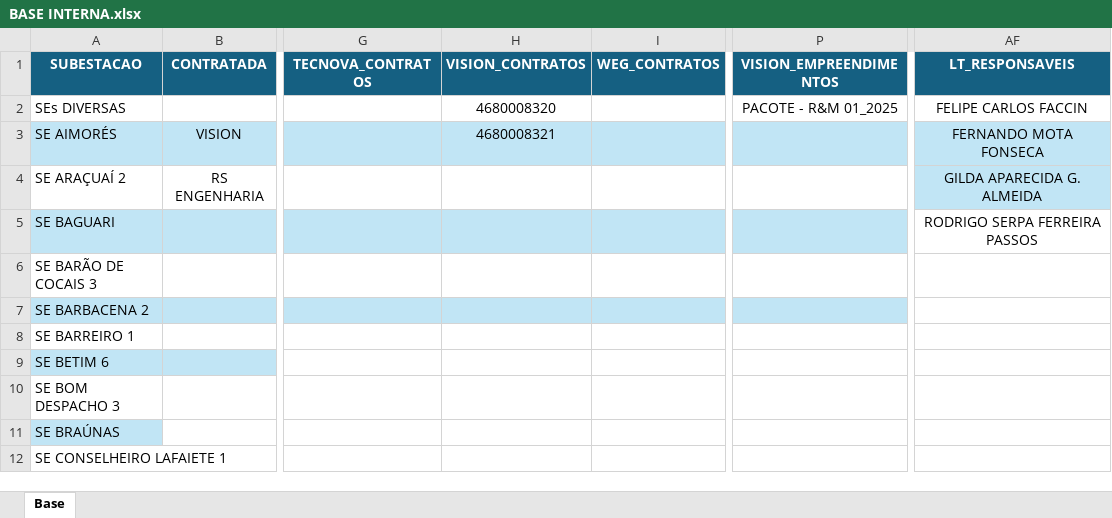
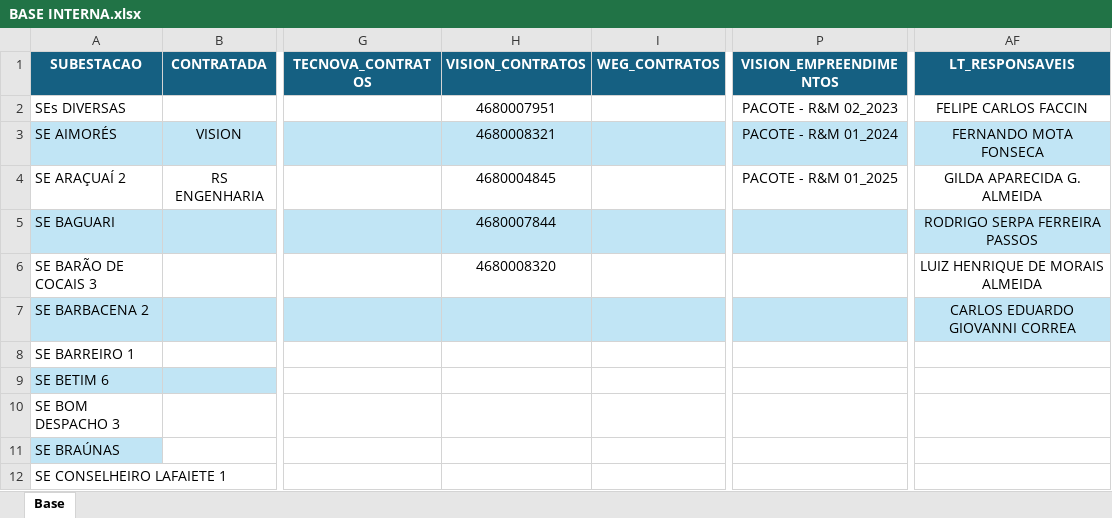
Before and after one commit to kildarymp-creator/GRD---EI-ET, an Excel workbook: BASE INTERNA.xlsx, sheet Base, drawn as a sheet; only a part is shown, gaps mark what is left out; values as stored, in another font and other column widths than the file's, no borders; the diff names each change by its address in the sheet, - before the commit and + after, or states it on an @@ line.

Commit message:
Add files via upload

```diff
--- a/BASE INTERNA.xlsx (sheet Base)
+++ b/BASE INTERNA.xlsx (sheet Base)
-H2 (VISION_CONTRATOS): 4680008320
+H2 (VISION_CONTRATOS): 4680007951
-P2 (VISION_EMPREENDIMENTOS): PACOTE - R&M 01_2025
+P2 (VISION_EMPREENDIMENTOS): PACOTE - R&M 02_2023
-P3 (VISION_EMPREENDIMENTOS): (empty)
+P3 (VISION_EMPREENDIMENTOS): PACOTE - R&M 01_2024
-H4 (VISION_CONTRATOS): (empty)
+H4 (VISION_CONTRATOS): 4680004845
-P4 (VISION_EMPREENDIMENTOS): (empty)
+P4 (VISION_EMPREENDIMENTOS): PACOTE - R&M 01_2025
-AF4 fill: #C1E5F5
+AF4 fill: none
-H5 (VISION_CONTRATOS): (empty)
+H5 (VISION_CONTRATOS): 4680007844
-AF5 fill: none
+AF5 fill: #C1E5F5
-H6 (VISION_CONTRATOS): (empty)
+H6 (VISION_CONTRATOS): 4680008320
-AF6 (LT_RESPONSAVEIS): (empty)
+AF6 (LT_RESPONSAVEIS): LUIZ HENRIQUE DE MORAIS ALMEIDA
-AF7 (LT_RESPONSAVEIS): (empty)
+AF7 (LT_RESPONSAVEIS): CARLOS EDUARDO GIOVANNI CORREA
-AF7 fill: none
+AF7 fill: #C1E5F5
```
